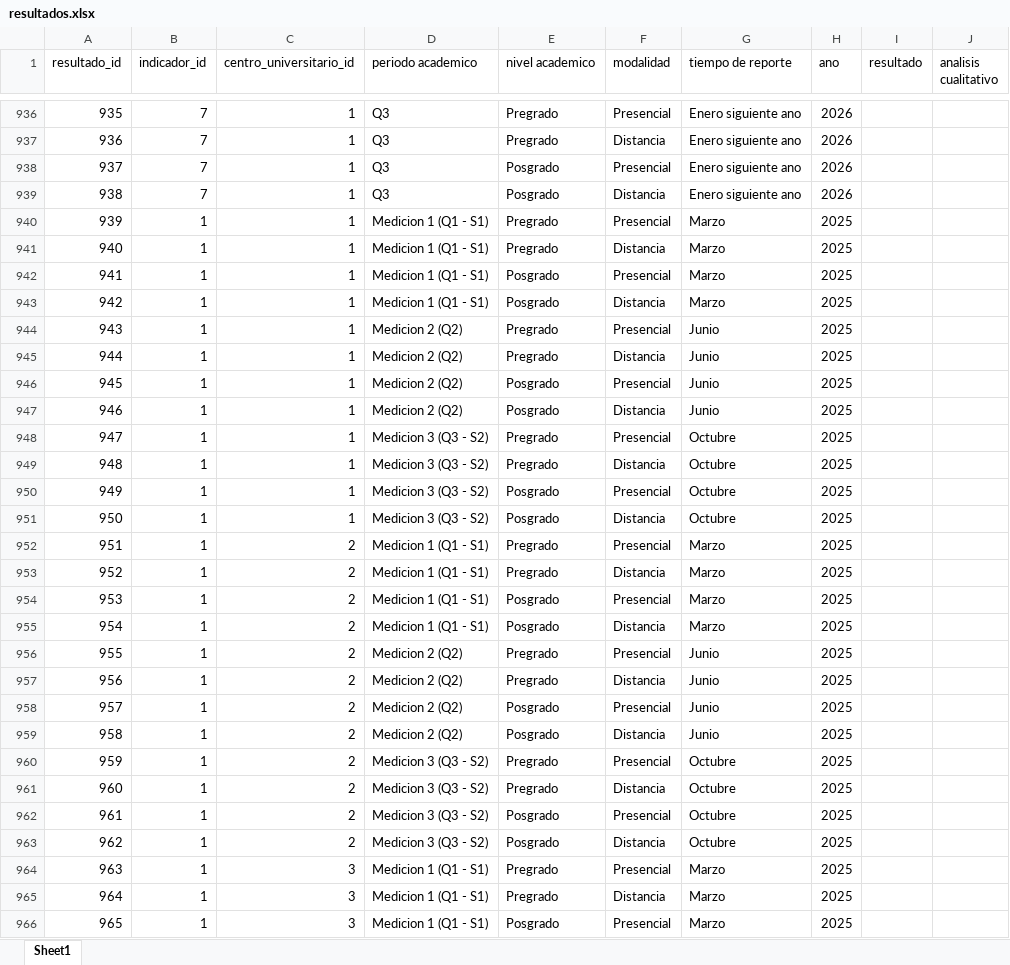
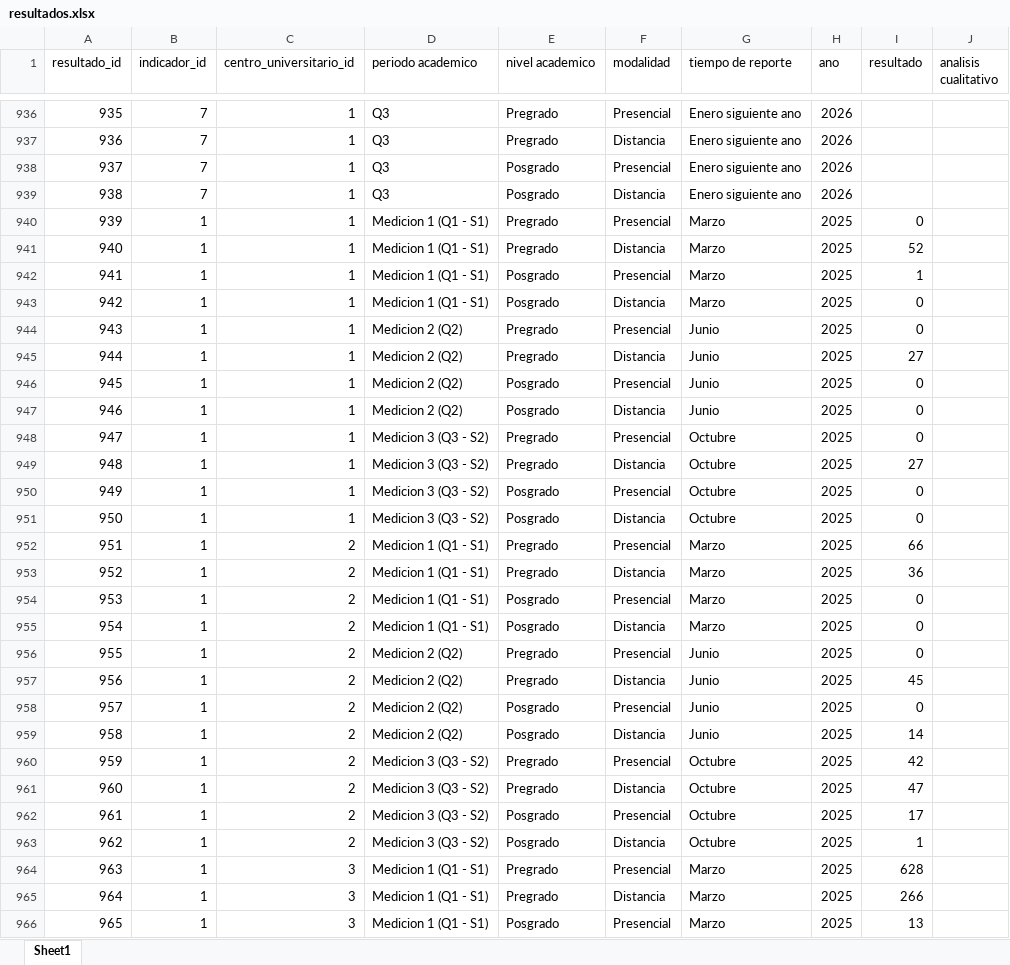
Before and after one commit to PlaneacionProcesos/Proyecto-Indicadores, an Excel workbook: data/resultados.xlsx, sheet Sheet1, drawn as a sheet; only a part is shown, gaps mark what is left out; values as stored, in another font and other column widths than the file's, no borders; the diff covers the shown part only; the diff names each change by its address in the sheet, - before the commit and + after, or states it on an @@ line.

Commit message:
Añadida funcion de Hojas de Vida a los indicadores x agrupador.

```diff
--- a/data/resultados.xlsx (sheet Sheet1)
+++ b/data/resultados.xlsx (sheet Sheet1)
-I940 (resultado): (empty)
+I940 (resultado): 0
-I941 (resultado): (empty)
+I941 (resultado): 52
-I942 (resultado): (empty)
+I942 (resultado): 1
-I943:I944 (resultado): (empty)
+I943:I944 (resultado): 0
-I945 (resultado): (empty)
+I945 (resultado): 27
-I946:I948 (resultado): (empty)
+I946:I948 (resultado): 0
-I949 (resultado): (empty)
+I949 (resultado): 27
-I950:I951 (resultado): (empty)
+I950:I951 (resultado): 0
-I952 (resultado): (empty)
+I952 (resultado): 66
-I953 (resultado): (empty)
+I953 (resultado): 36
-I954:I956 (resultado): (empty)
+I954:I956 (resultado): 0
-I957 (resultado): (empty)
+I957 (resultado): 45
-I958 (resultado): (empty)
+I958 (resultado): 0
-I959 (resultado): (empty)
+I959 (resultado): 14
-I960 (resultado): (empty)
+I960 (resultado): 42
-I961 (resultado): (empty)
+I961 (resultado): 47
-I962 (resultado): (empty)
+I962 (resultado): 17
-I963 (resultado): (empty)
+I963 (resultado): 1
-I964 (resultado): (empty)
+I964 (resultado): 628
-I965 (resultado): (empty)
+I965 (resultado): 266
-I966 (resultado): (empty)
+I966 (resultado): 13
```
Also changed, not shown: 256 edited cells elsewhere in this sheet, data/centros_universitarios.xlsx, data/indicadores.xlsx, 16 other files.
